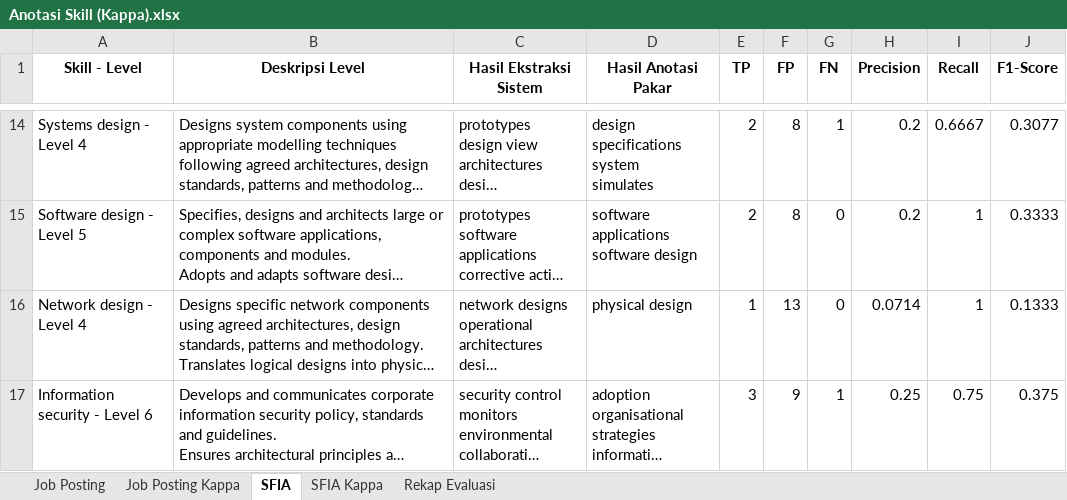
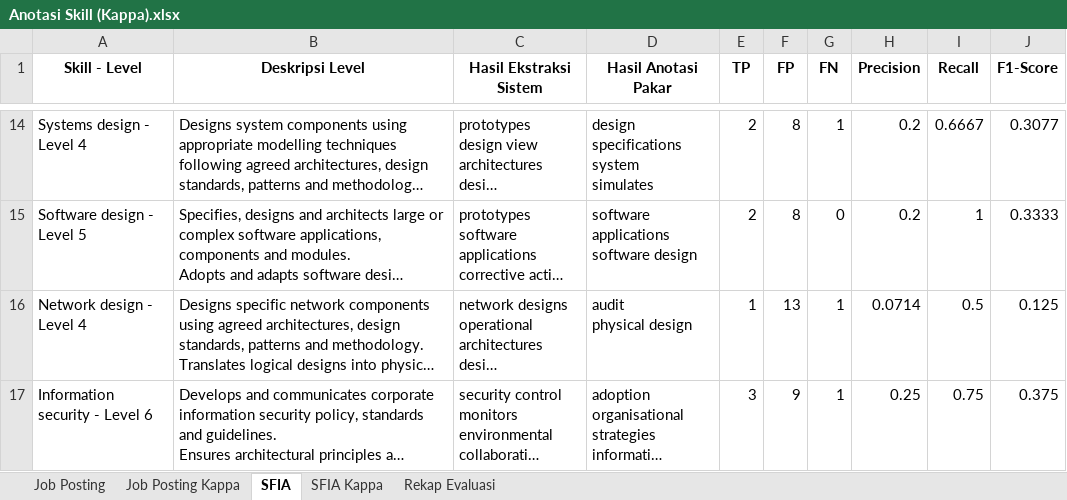
Before and after one commit to yupx20/sfia_skillmapping_project, an Excel workbook: data/Anotasi Skill (Kappa).xlsx, sheet SFIA, drawn as a sheet; only a part is shown, gaps mark what is left out; long unchanged cells end in …; values as stored, in another font and other column widths than the file's, no borders; ↵ is a line break in a cell; the diff covers the shown part only; the diff names each change by its address in the sheet, - before the commit and + after, or states it on an @@ line.

```diff
--- a/data/Anotasi Skill (Kappa).xlsx (sheet SFIA)
+++ b/data/Anotasi Skill (Kappa).xlsx (sheet SFIA)
-D16 (Hasil Anotasi Pakar): physical design
+D16 (Hasil Anotasi Pakar): audit ↵ physical design
-G16 (FN): 0
+G16 (FN): 1
-I16 (Recall): 1
+I16 (Recall): 0.5
-J16 (F1-Score): 0.1333
+J16 (F1-Score): 0.125
```
Also changed, not shown: 17 edited cells elsewhere in this sheet, sheet Job Posting Kappa, sheet Job Posting, sheet Rekap Evaluasi, data/Anotasi Skill - Gopal.xlsx, data/Anotasi Skill - Rizfi.xlsx, 1 other file.
